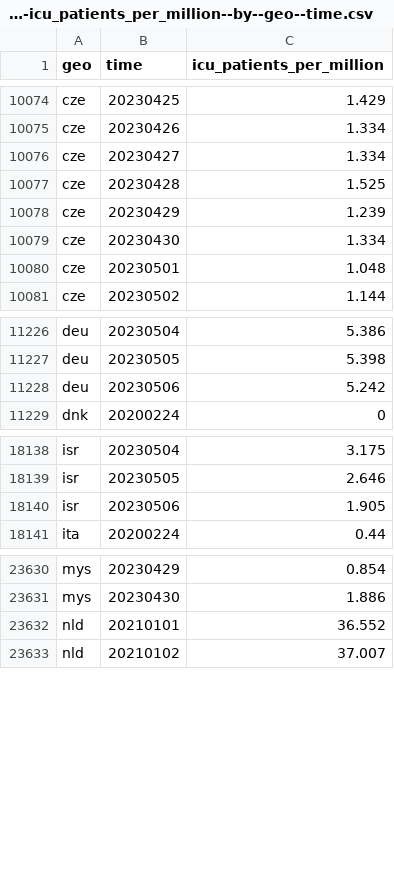
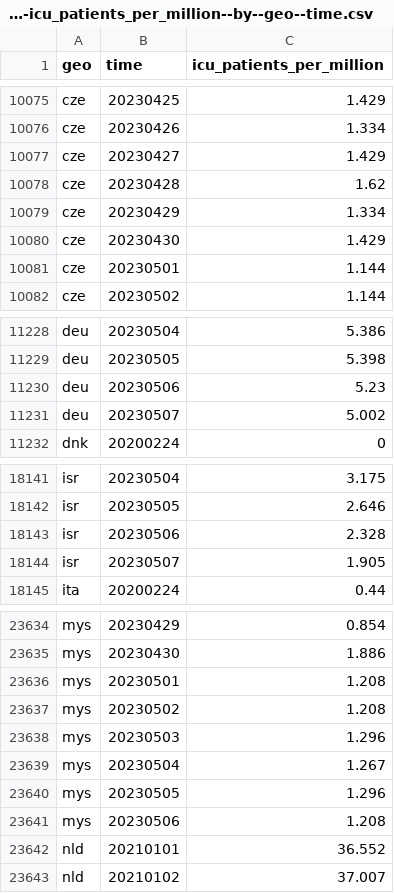
Before and after one commit to open-numbers/ddf--open_numbers--owid_covid_19, a CSV file: ddf--datapoints--icu_patients_per_million--by--geo--time.csv, drawn as a sheet; only a part is shown, gaps mark what is left out; the diff covers the shown part only.

```diff
--- a/ddf--datapoints--icu_patients_per_million--by--geo--time.csv
+++ b/ddf--datapoints--icu_patients_per_million--by--geo--time.csv
@@ -10075,7 +10076,7 @@ cze,20230425,1.429
 cze,20230426,1.334
-cze,20230427,1.334
-cze,20230428,1.525
-cze,20230429,1.239
-cze,20230430,1.334
-cze,20230501,1.048
+cze,20230427,1.429
+cze,20230428,1.62
+cze,20230429,1.334
+cze,20230430,1.429
+cze,20230501,1.144
 cze,20230502,1.144
@@ -11227,3 +11229,4 @@ deu,20230504,5.386
 deu,20230505,5.398
-deu,20230506,5.242
+deu,20230506,5.23
+deu,20230507,5.002
 dnk,20200224,0
@@ -18139,3 +18142,4 @@ isr,20230504,3.175
 isr,20230505,2.646
-isr,20230506,1.905
+isr,20230506,2.328
+isr,20230507,1.905
 ita,20200224,0.44
@@ -23631,2 +23635,8 @@ mys,20230429,0.854
 mys,20230430,1.886
+mys,20230501,1.208
+mys,20230502,1.208
+mys,20230503,1.296
+mys,20230504,1.267
+mys,20230505,1.296
+mys,20230506,1.208
 nld,20210101,36.552
```
Also changed, not shown: 4 added rows and 3 edited cells elsewhere in this file, ddf--datapoints--hosp_patients_per_million_smoothed--by--geo--time.csv, ddf--datapoints--hosp_patients_smoothed--by--geo--time.csv, 45 other files.
